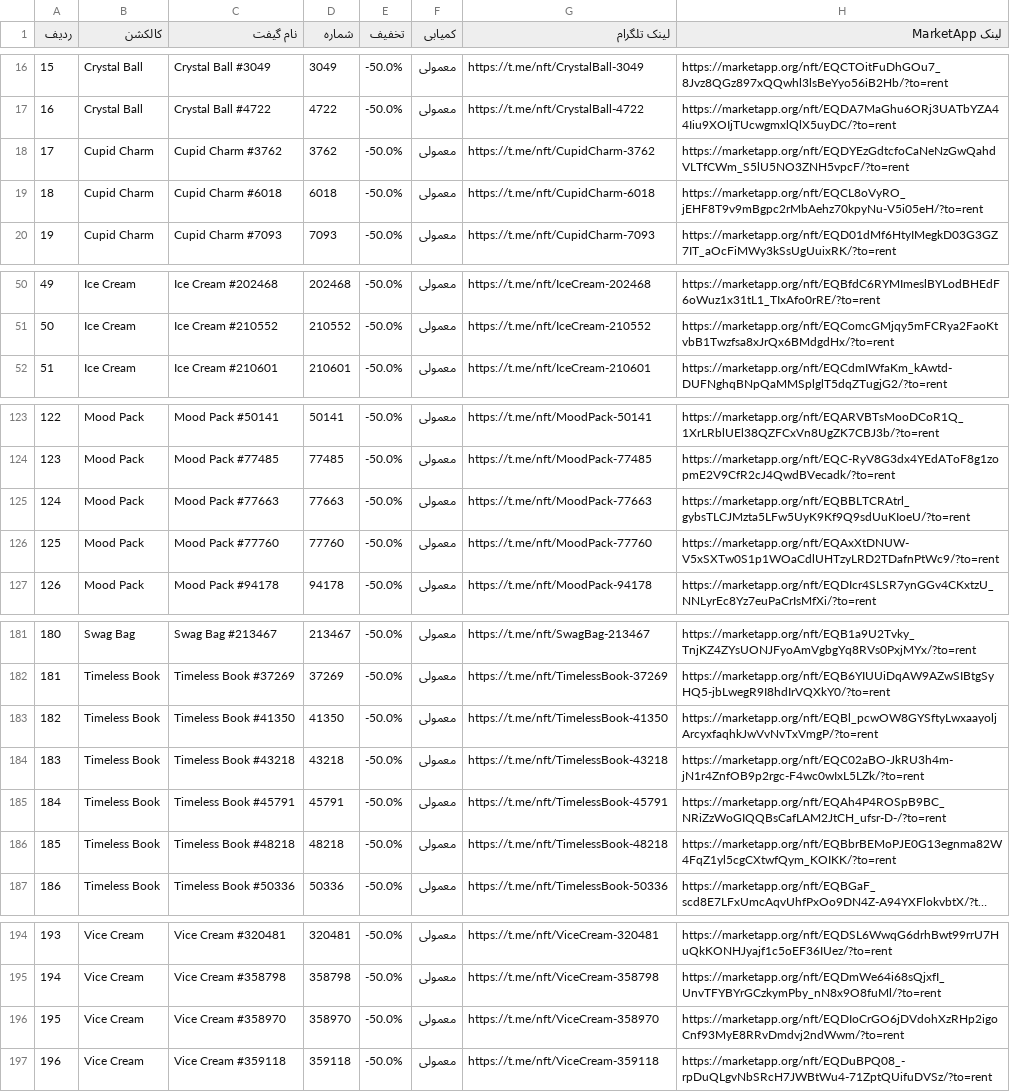
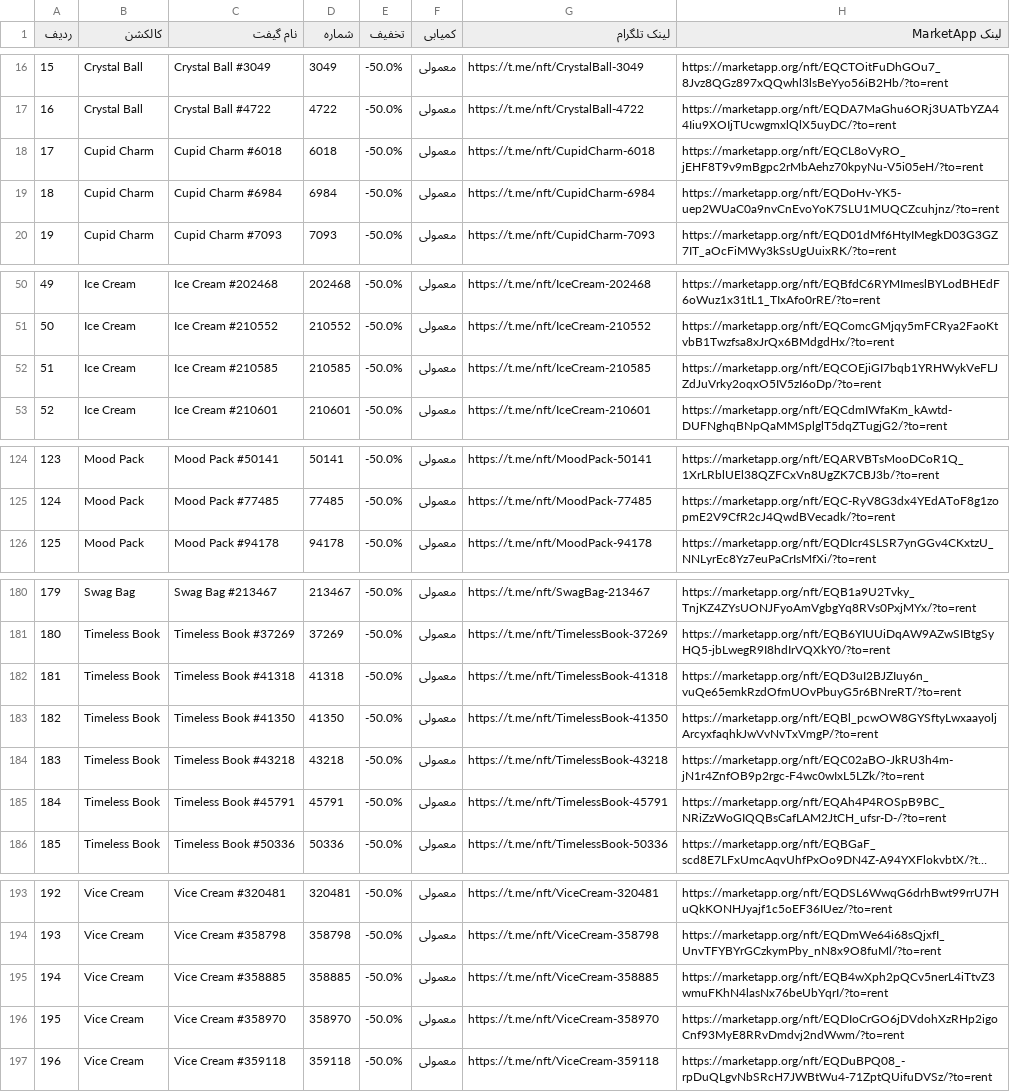
Before and after one commit to Zanjania0/market-deal-bot, a CSV file: discounts.csv, drawn as a sheet; only a part is shown, gaps mark what is left out; long unchanged cells end in …; removed rows and columns are numbered as before the commit, all else as after; the diff names each change by its address in the sheet, - before the commit and + after, or states it on an @@ line.

```diff
--- a/discounts.csv
+++ b/discounts.csv
-row 18: 17 | Cupid Charm | Cupid Charm #3762 | 3762 | -50.0% | معمولی | https://t.me/nft/CupidCharm-3762 | https://marketapp.org/nft/EQDYEzGdtcfoCaNeNzGwQahdVLTfCWm_S5lU5NO3ZNH5vpcF/?to=rent
@@ column A (ردیف) renumbered between rows 18 and 194 @@
+row 19: 18 | Cupid Charm | Cupid Charm #6984 | 6984 | -50.0% | معمولی | https://t.me/nft/CupidCharm-6984 | https://marketapp.org/nft/EQDoHv-YK5-uep2WUaC0a9nvCnEvoYoK7SLU1MUQCZcuhjnz/?to=rent
+row 52: 51 | Ice Cream | Ice Cream #210585 | 210585 | -50.0% | معمولی | https://t.me/nft/IceCream-210585 | https://marketapp.org/nft/EQCOEjiGI7bqb1YRHWykVeFLJZdJuVrky2oqxO5IV5zI6oDp/?to=rent
-row 125: 124 | Mood Pack | Mood Pack #77663 | 77663 | -50.0% | معمولی | https://t.me/nft/MoodPack-77663 | https://marketapp.org/nft/EQBBLTCRAtrl_gybsTLCJMzta5LFw5UyK9Kf9Q9sdUuKIoeU/?to=rent
-row 126: 125 | Mood Pack | Mood Pack #77760 | 77760 | -50.0% | معمولی | https://t.me/nft/MoodPack-77760 | https://marketapp.org/nft/EQAxXtDNUW-V5xSXTw0S1p1WOaCdlUHTzyLRD2TDafnPtWc9/?to=rent
+row 182: 181 | Timeless Book | Timeless Book #41318 | 41318 | -50.0% | معمولی | https://t.me/nft/TimelessBook-41318 | https://marketapp.org/nft/EQD3uI2BJZIuy6n_vuQe65emkRzdOfmUOvPbuyG5r6BNreRT/?to=rent
-row 186: 185 | Timeless Book | Timeless Book #48218 | 48218 | -50.0% | معمولی | https://t.me/nft/TimelessBook-48218 | https://marketapp.org/nft/EQBbrBEMoPJE0G13egnma82W4FqZ1yl5cgCXtwfQym_KOIKK/?to=rent
+row 195: 194 | Vice Cream | Vice Cream #358885 | 358885 | -50.0% | معمولی | https://t.me/nft/ViceCream-358885 | https://marketapp.org/nft/EQB4wXph2pQCv5nerL4iTtvZ3wmuFKhN4lasNx76beUbYqrI/?to=rent
```
Also changed, not shown: 2 other files.
